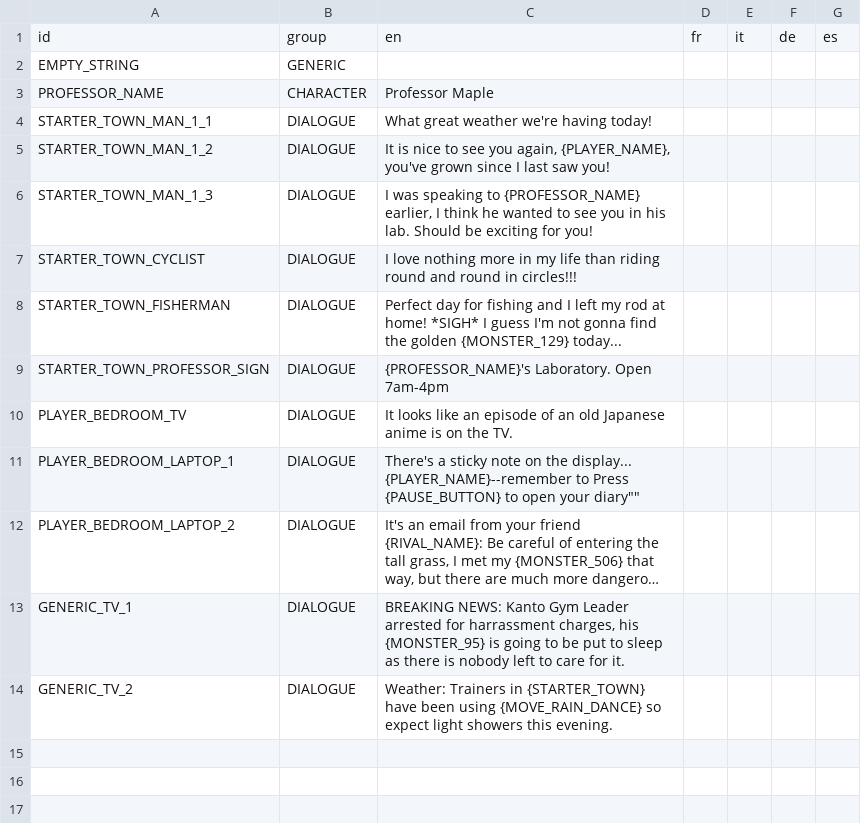
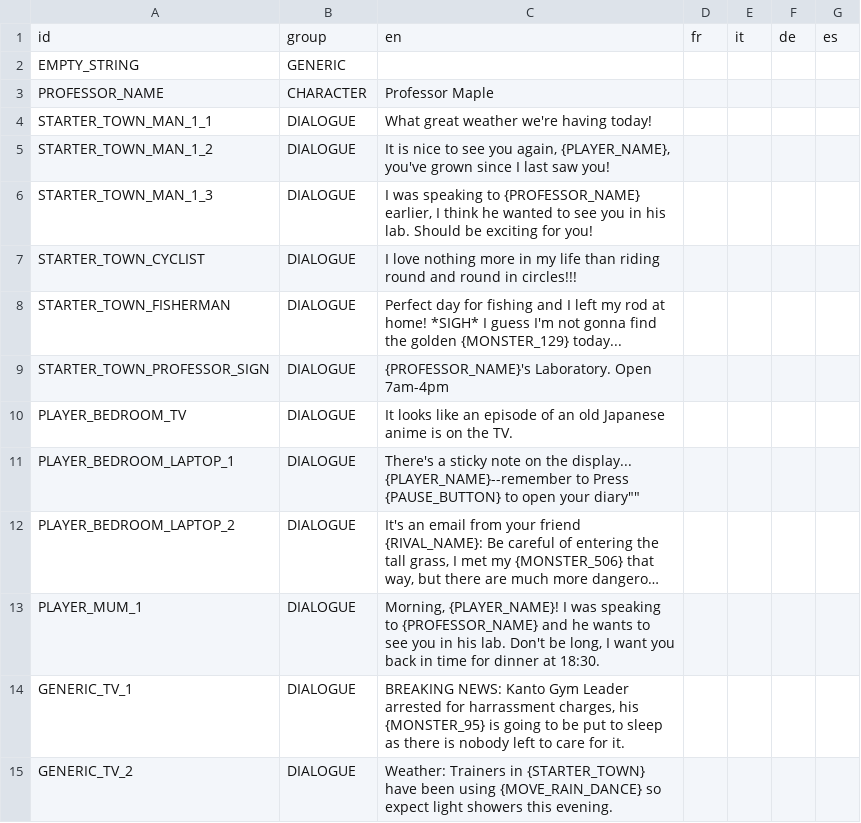
Before and after one commit to TomDotScott/PokeTom, a CSV file: data/strings.csv, drawn as a sheet; long unchanged cells end in …; the diff names each change by its address in the sheet, - before the commit and + after, or states it on an @@ line.

Commit message:
Add player's mum to the house Expand move_in_square to support staying idle for a few seconds after moving

```diff
--- a/data/strings.csv
+++ b/data/strings.csv
+row 13: PLAYER_MUM_1 | DIALOGUE | Morning, {PLAYER_NAME}! I was speaking to {PROFESSOR_NAME} and he wants to see you in his lab. Don't be long, I want you back in time for dinner at 18:30.
```
Also changed, not shown: 6 other files.
